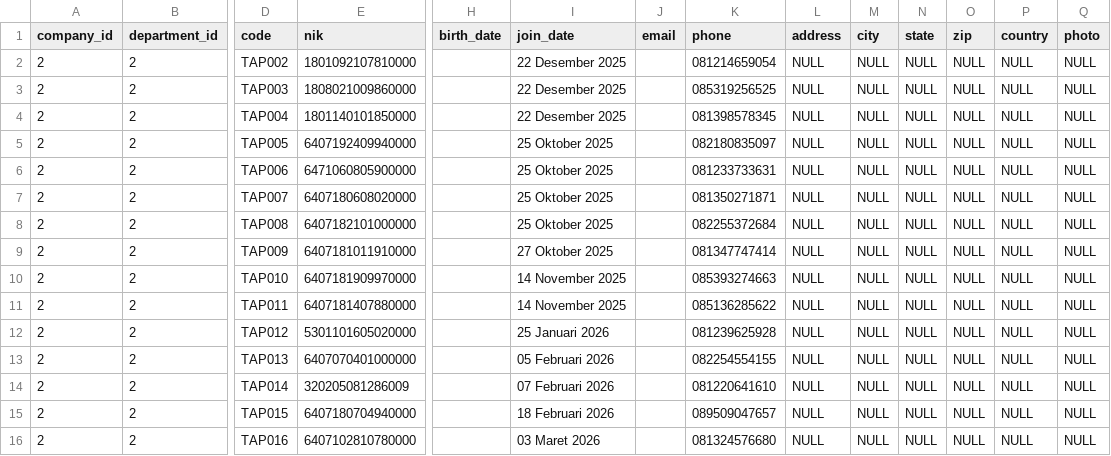
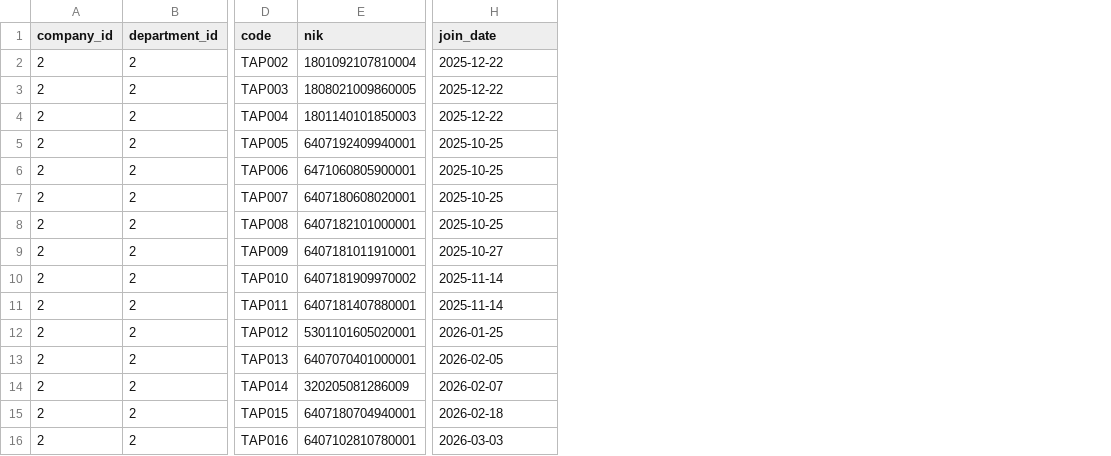
Before and after one commit to kamalmstp/agims, a CSV file: database/seeders/data/employees.csv, drawn as a sheet; only a part is shown, gaps mark what is left out; removed rows and columns are numbered as before the commit, all else as after; the diff covers the shown part only; the diff names each change by its address in the sheet, - before the commit and + after, or states it on an @@ line.

Commit message:
employee rev 3

```diff
--- a/database/seeders/data/employees.csv
+++ b/database/seeders/data/employees.csv
-column H (birth_date), empty
-column J (email), empty
-column K (phone), rows 2-16: 081214659054 | 085319256525 | 081398578345 | 082180835097 | 081233733631 | 081350271871 | 082255372684 | 081347747414 | 085393274663 | 085136285622 | 081239625928 | 082254554155 | 081220641610 | 089509047657 | 081324576680
-column L (address), rows 2-16: all NULL
-column M (city), rows 2-16: all NULL
-column N (state), rows 2-16: all NULL
-column O (zip), rows 2-16: all NULL
-column P (country), rows 2-16: all NULL
-column Q (photo), rows 2-16: all NULL
-E2 (nik): 1801092107810000
+E2 (nik): 1801092107810004
-H2:H4 (join_date): 22 Desember 2025
+H2:H4 (join_date): 2025-12-22
-E3 (nik): 1808021009860000
+E3 (nik): 1808021009860005
-E4 (nik): 1801140101850000
+E4 (nik): 1801140101850003
-E5 (nik): 6407192409940000
+E5 (nik): 6407192409940001
-H5:H8 (join_date): 25 Oktober 2025
+H5:H8 (join_date): 2025-10-25
-E6 (nik): 6471060805900000
+E6 (nik): 6471060805900001
-E7 (nik): 6407180608020000
+E7 (nik): 6407180608020001
-E8 (nik): 6407182101000000
+E8 (nik): 6407182101000001
-E9 (nik): 6407181011910000
+E9 (nik): 6407181011910001
-H9 (join_date): 27 Oktober 2025
+H9 (join_date): 2025-10-27
-E10 (nik): 6407181909970000
+E10 (nik): 6407181909970002
-H10:H11 (join_date): 14 November 2025
+H10:H11 (join_date): 2025-11-14
-E11 (nik): 6407181407880000
+E11 (nik): 6407181407880001
-E12 (nik): 5301101605020000
+E12 (nik): 5301101605020001
-H12 (join_date): 25 Januari 2026
+H12 (join_date): 2026-01-25
-E13 (nik): 6407070401000000
+E13 (nik): 6407070401000001
-H13 (join_date): 05 Februari 2026
+H13 (join_date): 2026-02-05
-H14 (join_date): 07 Februari 2026
+H14 (join_date): 2026-02-07
-E15 (nik): 6407180704940000
+E15 (nik): 6407180704940001
-H15 (join_date): 18 Februari 2026
+H15 (join_date): 2026-02-18
-E16 (nik): 6407102810780000
+E16 (nik): 6407102810780001
-H16 (join_date): 03 Maret 2026
+H16 (join_date): 2026-03-03
```
Also changed, not shown: 51 edited cells elsewhere in this file, 1 other file.
